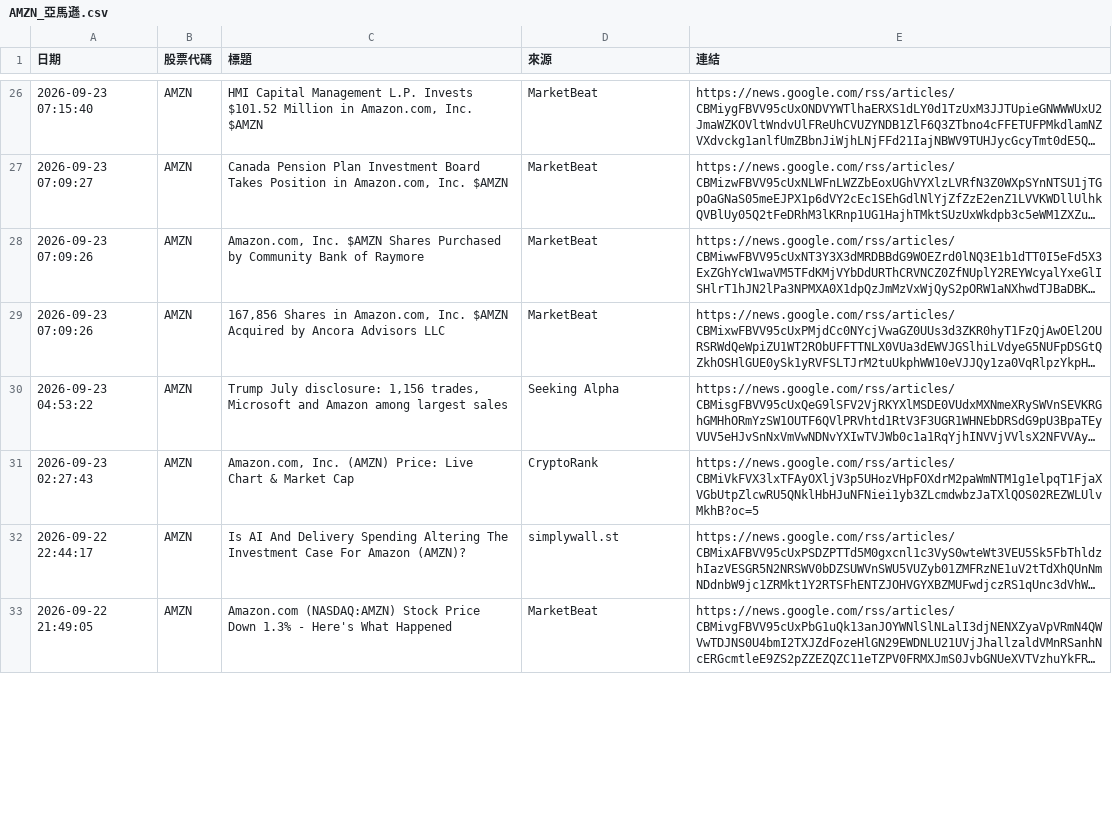
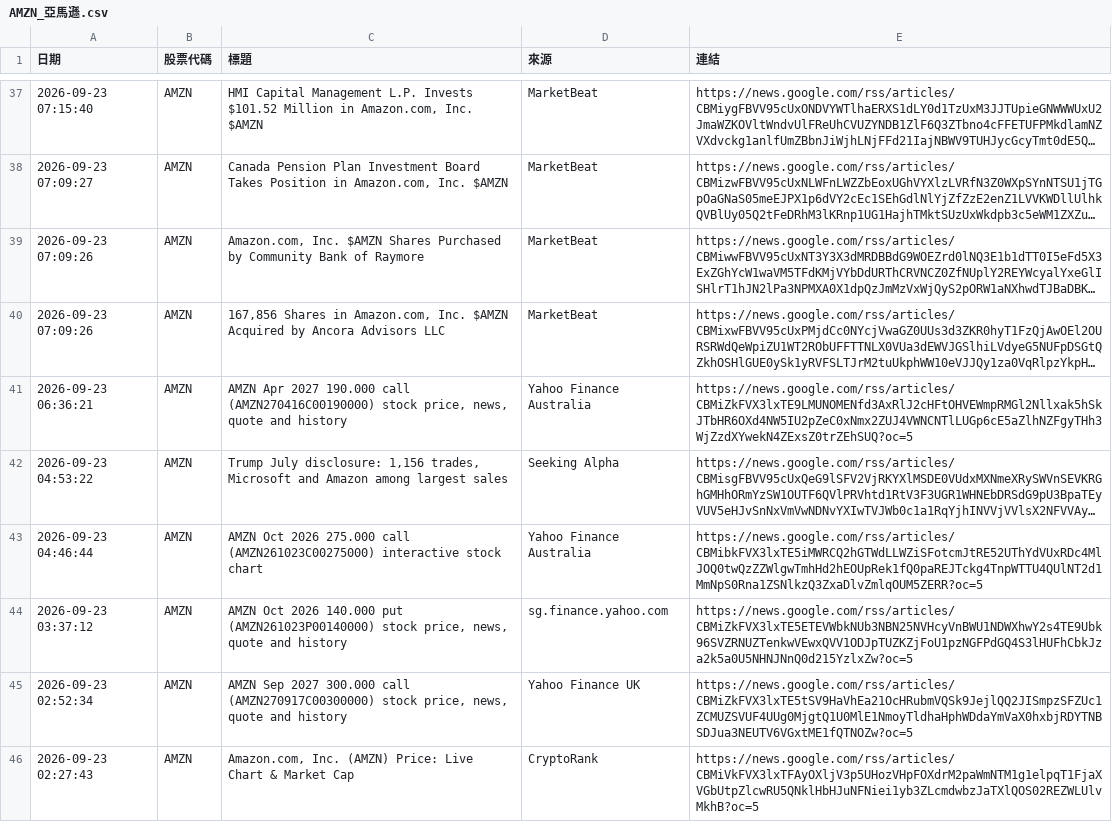
Before and after one commit to winnievsai/stock-news-bot, a CSV file: us_news/AMZN_亞馬遜.csv, drawn as a sheet; only a part is shown, gaps mark what is left out; the shorter side is filled out with more unchanged rows; long unchanged cells end in …; the diff covers the shown part only; the diff names each change by its address in the sheet, - before the commit and + after, or states it on an @@ line.

```diff
--- a/us_news/AMZN_亞馬遜.csv
+++ b/us_news/AMZN_亞馬遜.csv
+row 41: 2026-09-23 06:36:21 | AMZN | AMZN Apr 2027 190.000 call (AMZN270416C00190000) stock price, news, quote and history | Yahoo Finance Australia | https://news.google.com/rss/articles/CBMiZkFVX3lxTE9LMUNOMENfd3AxRlJ2cHFtOHVEWmpRMGl2Nllxak5hSkJTbHR6OXd4NW5IU2pZeC0xNmx2ZUJ4VWNCNTlLUGp6cE5aZlhNZFgyTHh3WjZzdXYwekN4ZExsZ0trZEhSUQ?oc=5
+row 43: 2026-09-23 04:46:44 | AMZN | AMZN Oct 2026 275.000 call (AMZN261023C00275000) interactive stock chart | Yahoo Finance Australia | https://news.google.com/rss/articles/CBMibkFVX3lxTE5iMWRCQ2hGTWdLLWZiSFotcmJtRE52UThYdVUxRDc4MlJOQ0twQzZZWlgwTmhHd2hEOUpRek1fQ0paREJTckg4TnpWTTU4QUlNT2d1MmNpS0Rna1ZSNlkzQ3ZxaDlvZmlqOUM5ZERR?oc=5
+row 44: 2026-09-23 03:37:12 | AMZN | AMZN Oct 2026 140.000 put (AMZN261023P00140000) stock price, news, quote and history | sg.finance.yahoo.com | https://news.google.com/rss/articles/CBMiZkFVX3lxTE5ETEVWbkNUb3NBN25NVHcyVnBWU1NDWXhwY2s4TE9Ubk96SVZRNUZTenkwVEwxQVV1ODJpTUZKZjFoU1pzNGFPdGQ4S3lHUFhCbkJza2k5a0U5NHNJNnQ0d215YzlxZw?oc=5
+row 45: 2026-09-23 02:52:34 | AMZN | AMZN Sep 2027 300.000 call (AMZN270917C00300000) stock price, news, quote and history | Yahoo Finance UK | https://news.google.com/rss/articles/CBMiZkFVX3lxTE5tSV9HaVhEa21OcHRubmVQSk9JejlQQ2JISmpzSFZUc1ZCMUZSVUF4UUg0MjgtQ1U0MlE1NmoyTldhaHphWDdaYmVaX0hxbjRDYTNBSDJua3NEUTV6VGxtME1fQTNOZw?oc=5
```
Also changed, not shown: 17 added rows, 4 removed rows and 4 edited cells elsewhere in this file, us_news/AVGO_博通.csv, us_news/BRK.B_波克夏B.csv, 36 other files.
